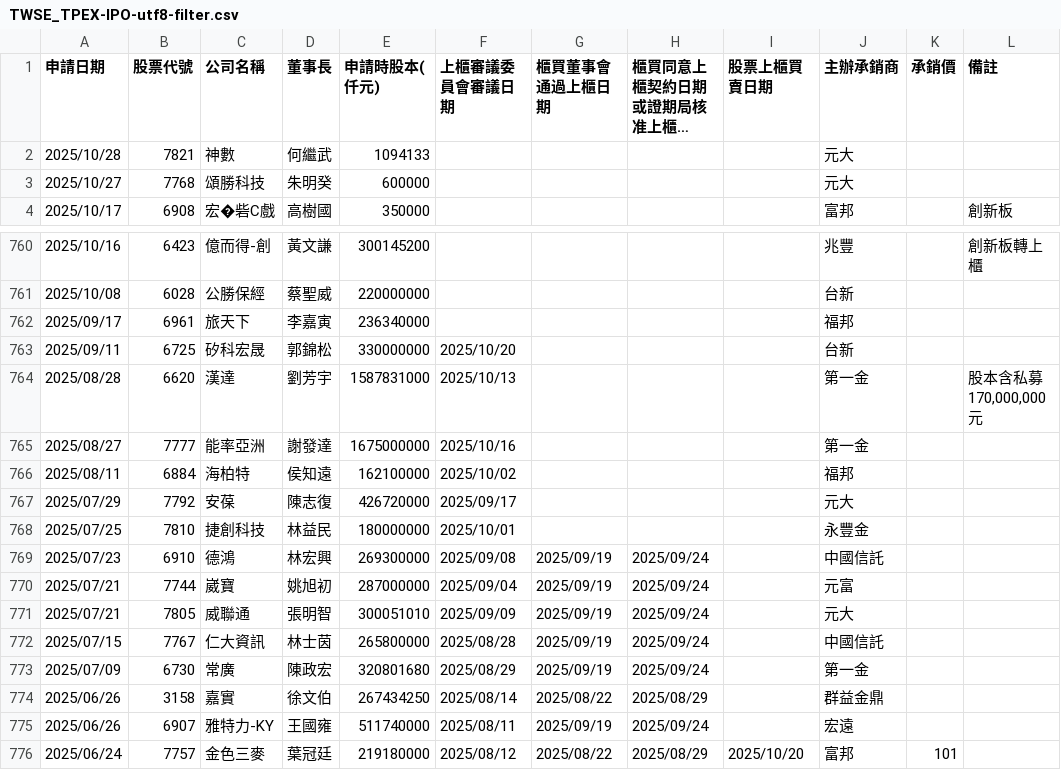
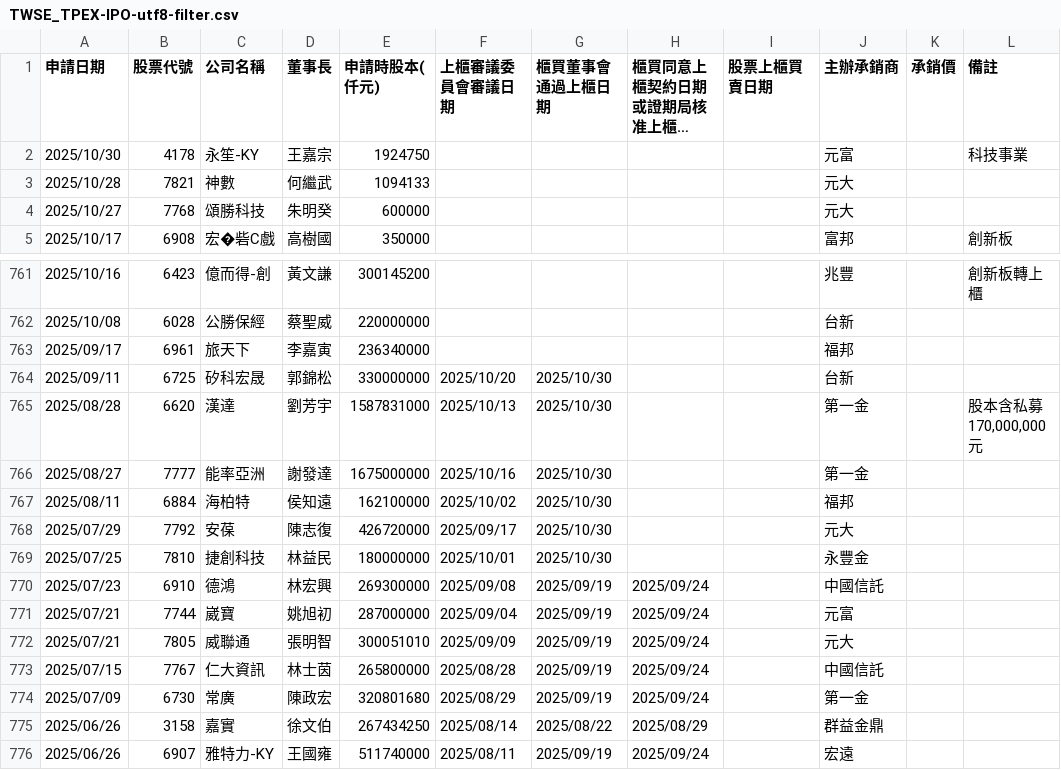
Before and after one commit to wenchiehlee/Selenium-Actions.IPO, a CSV file: TWSE_TPEX-IPO-utf8-filter.csv, drawn as a sheet; only a part is shown, gaps mark what is left out; the shorter side is filled out with more unchanged rows; long unchanged cells end in …; addresses are those after the commit; the diff names each change by its address in the sheet, - before the commit and + after, or states it on an @@ line.

```diff
--- a/TWSE_TPEX-IPO-utf8-filter.csv
+++ b/TWSE_TPEX-IPO-utf8-filter.csv
+row 2: 2025/10/30 | 4178 | 永笙-KY | 王嘉宗 | 1924750 |  |  |  |  | 元富 |  | 科技事業
-G764:G769 (櫃買董事會通過上櫃日期): (empty)
+G764:G769 (櫃買董事會通過上櫃日期): 2025/10/30
```
Also changed, not shown: TWSE-IPO-utf8-filter.csv, TWSE_TPEX-IPO-utf8-filter-sort-no-duplicate.csv, 17 other files.
